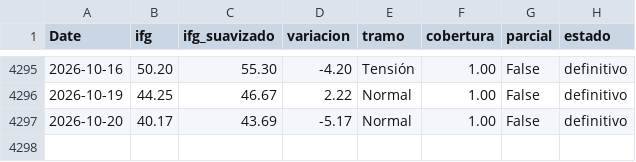
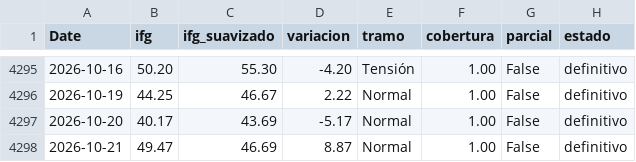
Before and after one commit to elespeculador-datos/ifg, a CSV file: docs/ifg_serie.csv, drawn as a sheet; only a part is shown, gaps mark what is left out; the diff names each change by its address in the sheet, - before the commit and + after, or states it on an @@ line.

```diff
--- a/docs/ifg_serie.csv
+++ b/docs/ifg_serie.csv
+row 4298: 2026-10-21 | 49.47 | 46.69 | 8.87 | Normal | 1.00 | False | definitivo
```
Also changed, not shown: datos/prima.csv, docs/componentes.csv, 5 other files.
